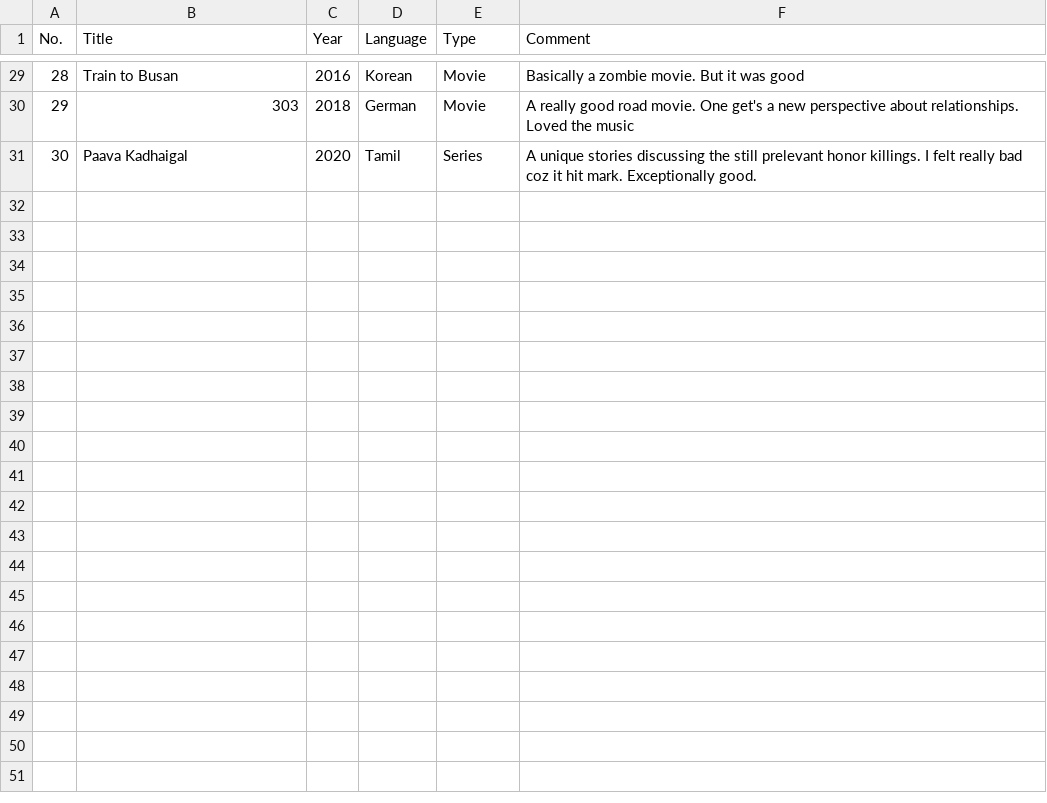
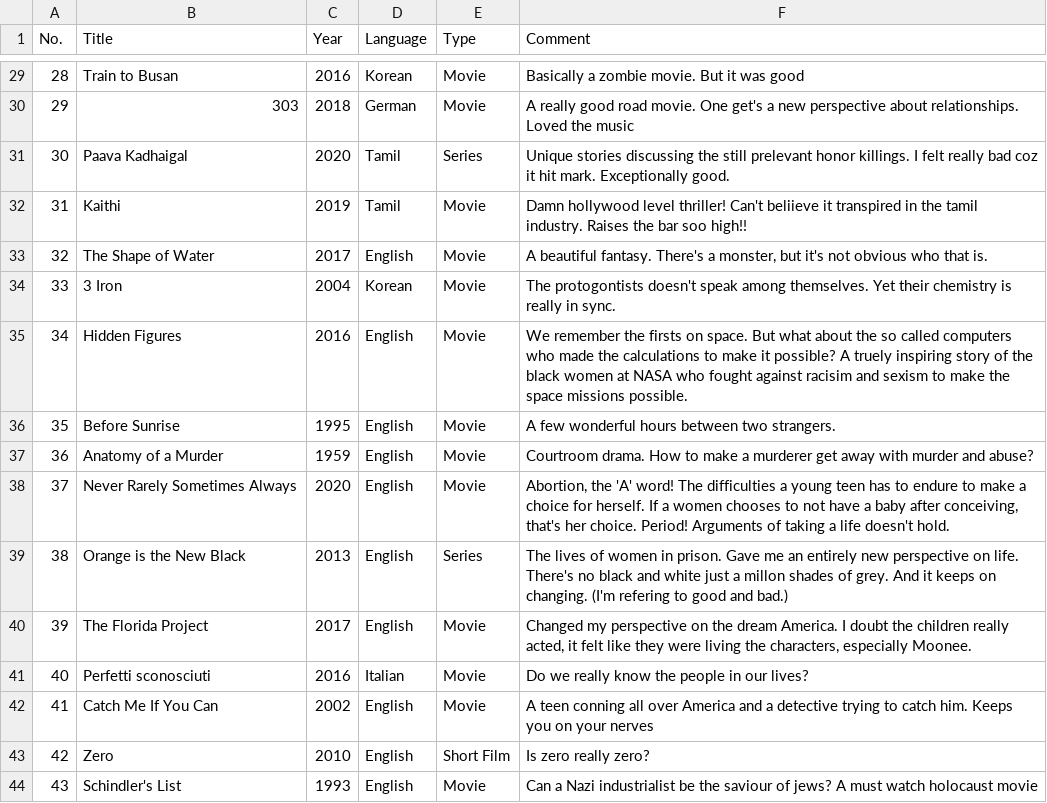
Before and after one commit to bevsxyz/bevsxyz, a CSV file: content/resource/motion-pictures/movie.csv, drawn as a sheet; only a part is shown, gaps mark what is left out.

Commit message:
📦 NEW: movies

```diff
--- a/content/resource/motion-pictures/movie.csv
+++ b/content/resource/motion-pictures/movie.csv
@@ -30,2 +30,15 @@ No.,Title,Year,Language,Type,Comment
 29,303,2018,German,Movie,A really good road movie. One get's a new perspective about relationships. Loved the music
-30,Paava Kadhaigal,2020,Tamil,Series,A unique stories discussing the still prelevant honor killings. I felt really bad coz it hit mark. Exceptionally good.
+30,Paava Kadhaigal,2020,Tamil,Series,Unique stories discussing the still prelevant honor killings. I felt really bad coz it hit mark. Exceptionally good.
+31,Kaithi,2019,Tamil,Movie,Damn hollywood level thriller! Can't beliieve it transpired in the tamil industry. Raises the bar soo high!!
+32,The Shape of Water,2017,English,Movie,"A beautiful fantasy. There's a monster, but it's not obvious who that is."
+33,3 Iron,2004,Korean,Movie,The protogontists doesn't speak among themselves. Yet their chemistry is really in sync.
+34,Hidden Figures,2016,English,Movie,We remember the firsts on space. But what about the so called computers who made the calculations to make it possible? A truely inspiring story of the black women at NASA who fought against racisim and sexism to make the space missions possible.
+35,Before Sunrise,1995,English,Movie,A few wonderful hours between two strangers.
+36,Anatomy of a Murder,1959,English,Movie,Courtroom drama. How to make a murderer get away with murder and abuse?
+37,Never Rarely Sometimes Always,2020,English,Movie,"Abortion, the 'A' word! The difficulties a young teen has to endure to make a choice for herself. If a women chooses to not have a baby after conceiving, that's her choice. Period! Arguments of taking a life doesn't hold."
+38,Orange is the New Black,2013,English,Series,The lives of women in prison. Gave me an entirely new perspective on life. There's no black and white just a millon shades of grey. And it keeps on changing. (I'm refering to good and bad.)
+39,The Florida Project,2017,English,Movie,"Changed my perspective on the dream America. I doubt the children really acted, it felt like they were living the characters, especially Moonee."
+40,Perfetti sconosciuti,2016,Italian,Movie,Do we really know the people in our lives?
+41,Catch Me If You Can,2002,English,Movie,A teen conning all over America and a detective trying to catch him. Keeps you on your nerves
+42,Zero,2010,English,Short Film,Is zero really zero?
+43,Schindler's List,1993,English,Movie,Can a Nazi industrialist be the saviour of jews? A must watch holocaust movie
```
